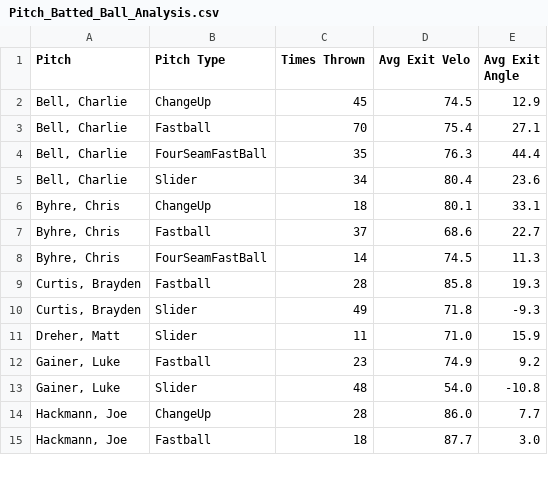
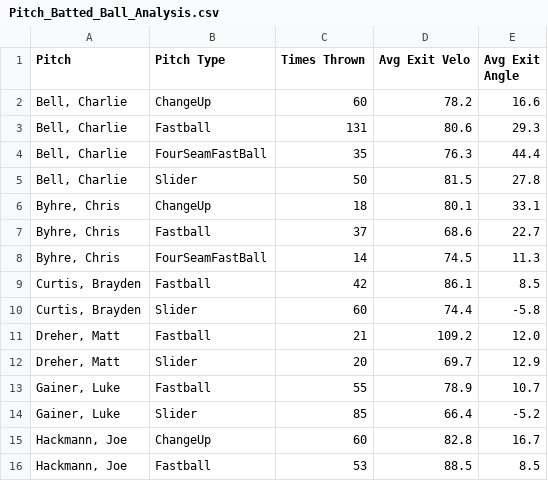
Before and after one commit to DanDreger/Mavricks_Data, a CSV file: Pitch_Batted_Ball_Analysis.csv, drawn as a sheet; only a part is shown; the diff covers the shown part only.

Commit message:
reconvigure data to a single source of truth py file

```diff
--- a/Pitch_Batted_Ball_Analysis.csv
+++ b/Pitch_Batted_Ball_Analysis.csv
@@ -1,6 +1,6 @@
 Pitch,Pitch Type,Times Thrown,Avg Exit Velo,Avg Exit Angle
-"Bell, Charlie",ChangeUp,45,74.5,12.9
-"Bell, Charlie",Fastball,70,75.4,27.1
+"Bell, Charlie",ChangeUp,60,78.2,16.6
+"Bell, Charlie",Fastball,131,80.6,29.3
 "Bell, Charlie",FourSeamFastBall,35,76.3,44.4
-"Bell, Charlie",Slider,34,80.4,23.6
+"Bell, Charlie",Slider,50,81.5,27.8
 "Byhre, Chris",ChangeUp,18,80.1,33.1
@@ -8,8 +8,9 @@ Pitch,Pitch Type,Times Thrown,Avg Exit Velo,Avg Exit Angle
 "Byhre, Chris",FourSeamFastBall,14,74.5,11.3
-"Curtis, Brayden",Fastball,28,85.8,19.3
-"Curtis, Brayden",Slider,49,71.8,-9.3
-"Dreher, Matt",Slider,11,71.0,15.9
-"Gainer, Luke",Fastball,23,74.9,9.2
-"Gainer, Luke",Slider,48,54.0,-10.8
-"Hackmann, Joe",ChangeUp,28,86.0,7.7
-"Hackmann, Joe",Fastball,18,87.7,3.0
+"Curtis, Brayden",Fastball,42,86.1,8.5
+"Curtis, Brayden",Slider,60,74.4,-5.8
+"Dreher, Matt",Fastball,21,109.2,12.0
+"Dreher, Matt",Slider,20,69.7,12.9
+"Gainer, Luke",Fastball,55,78.9,10.7
+"Gainer, Luke",Slider,85,66.4,-5.2
+"Hackmann, Joe",ChangeUp,60,82.8,16.7
+"Hackmann, Joe",Fastball,53,88.5,8.5
```
Also changed, not shown: 5 added rows and 45 edited cells elsewhere in this file, Pitch_Control_Analysis.csv, Pitch_Velo_Spin_Analysis.csv, 12 other files.
